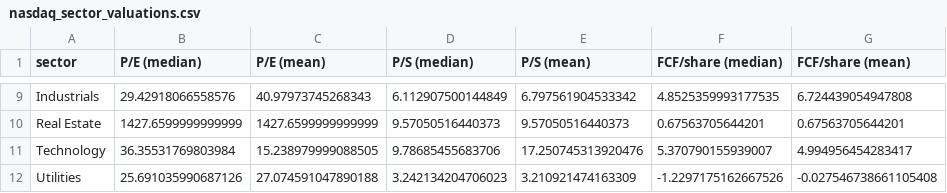
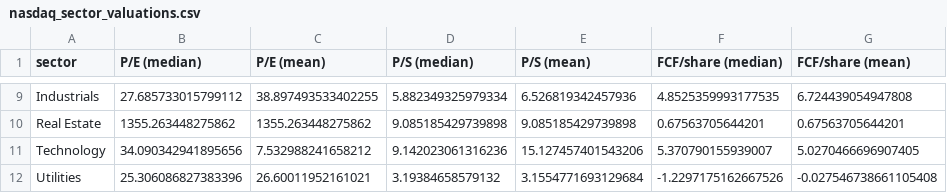
Before and after one commit to StockPigeon/dashboard, a CSV file: nasdaq_sector_valuations.csv, drawn as a sheet; only a part is shown, gaps mark what is left out; the diff covers the shown part only; the diff names each change by its address in the sheet, - before the commit and + after, or states it on an @@ line.

```diff
--- a/nasdaq_sector_valuations.csv
+++ b/nasdaq_sector_valuations.csv
-B9 (P/E (median)): 29.42918066558576
+B9 (P/E (median)): 27.685733015799112
-C9 (P/E (mean)): 40.97973745268343
+C9 (P/E (mean)): 38.897493533402255
-D9 (P/S (median)): 6.112907500144849
+D9 (P/S (median)): 5.882349325979334
-E9 (P/S (mean)): 6.797561904533342
+E9 (P/S (mean)): 6.526819342457936
-B10 (P/E (median)): 1427.6599999999999
+B10 (P/E (median)): 1355.263448275862
-C10 (P/E (mean)): 1427.6599999999999
+C10 (P/E (mean)): 1355.263448275862
-D10 (P/S (median)): 9.57050516440373
+D10 (P/S (median)): 9.085185429739898
-E10 (P/S (mean)): 9.57050516440373
+E10 (P/S (mean)): 9.085185429739898
-B11 (P/E (median)): 36.35531769803984
+B11 (P/E (median)): 34.090342941895656
-C11 (P/E (mean)): 15.238979999088505
+C11 (P/E (mean)): 7.532988241658212
-D11 (P/S (median)): 9.78685455683706
+D11 (P/S (median)): 9.142023061316236
-E11 (P/S (mean)): 17.250745313920476
+E11 (P/S (mean)): 15.127457401543206
-G11 (FCF/share (mean)): 4.994956454283417
+G11 (FCF/share (mean)): 5.0270466696907405
-B12 (P/E (median)): 25.691035990687126
+B12 (P/E (median)): 25.306086827383396
-C12 (P/E (mean)): 27.074591047890188
+C12 (P/E (mean)): 26.60011952161021
-D12 (P/S (median)): 3.242134204706023
+D12 (P/S (median)): 3.19384658579132
-E12 (P/S (mean)): 3.210921474163309
+E12 (P/S (mean)): 3.1554771693129684
```
Also changed, not shown: 31 edited cells elsewhere in this file, nasdaq100_valuations_raw.csv, sp500_sector_valuations.csv, 1 other file.
